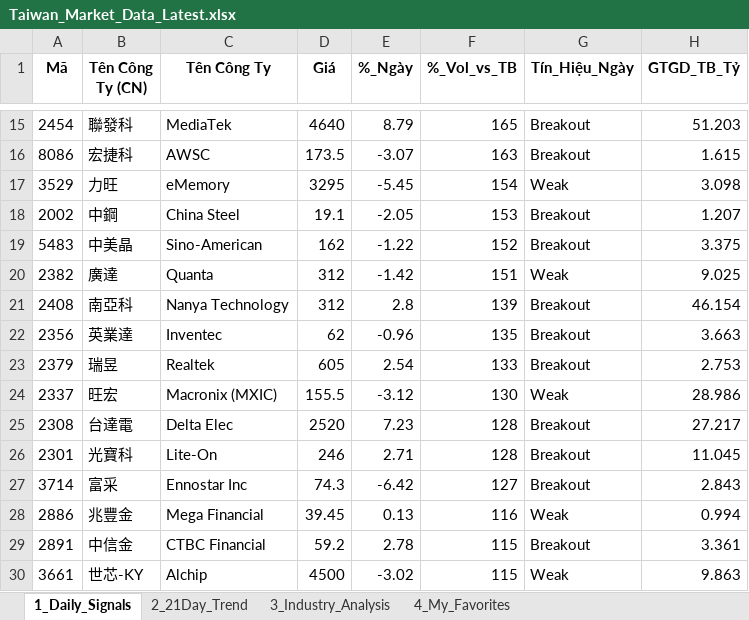
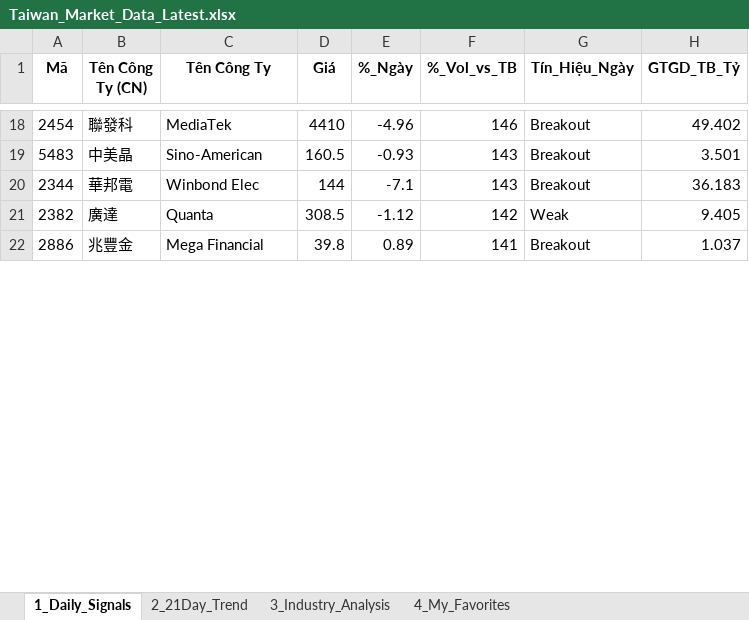
Before and after one commit to chipmoon/dashboard-tw, an Excel workbook: Taiwan_Market_Data_Latest.xlsx, sheet 1_Daily_Signals, drawn as a sheet; only a part is shown, gaps mark what is left out; values as stored, in another font and other column widths than the file's, no borders; removed rows and columns are numbered as before the commit, all else as after; the diff covers the shown part only; the diff names each change by its address in the sheet, - before the commit and + after, or states it on an @@ line.

```diff
--- a/Taiwan_Market_Data_Latest.xlsx (sheet 1_Daily_Signals)
+++ b/Taiwan_Market_Data_Latest.xlsx (sheet 1_Daily_Signals)
-D18 (Giá): 4640
+D18 (Giá): 4410
-E18 (%_Ngày): 8.79
+E18 (%_Ngày): -4.96
-F18 (%_Vol_vs_TB): 165
+F18 (%_Vol_vs_TB): 146
-H18 (GTGD_TB_Tỷ): 51.203
+H18 (GTGD_TB_Tỷ): 49.402
-row 16: 8086 | 宏捷科 | AWSC | 173.5 | -3.07 | 163 | Breakout | 1.615
-row 17: 3529 | 力旺 | eMemory | 3295 | -5.45 | 154 | Weak | 3.098
-row 18: 2002 | 中鋼 | China Steel | 19.1 | -2.05 | 153 | Breakout | 1.207
-D19 (Giá): 162
+D19 (Giá): 160.5
-E19 (%_Ngày): -1.22
+E19 (%_Ngày): -0.93
-F19 (%_Vol_vs_TB): 152
+F19 (%_Vol_vs_TB): 143
-H19 (GTGD_TB_Tỷ): 3.375
+H19 (GTGD_TB_Tỷ): 3.501
+row 20: 2344 | 華邦電 | Winbond Elec | 144 | -7.1 | 143 | Breakout | 36.183
-D21 (Giá): 312
+D21 (Giá): 308.5
-E21 (%_Ngày): -1.42
+E21 (%_Ngày): -1.12
-F21 (%_Vol_vs_TB): 151
+F21 (%_Vol_vs_TB): 142
-H21 (GTGD_TB_Tỷ): 9.025
+H21 (GTGD_TB_Tỷ): 9.405
-row 21: 2408 | 南亞科 | Nanya Technology | 312 | 2.8 | 139 | Breakout | 46.154
-row 22: 2356 | 英業達 | Inventec | 62 | -0.96 | 135 | Breakout | 3.663
-row 23: 2379 | 瑞昱 | Realtek | 605 | 2.54 | 133 | Breakout | 2.753
-row 24: 2337 | 旺宏 | Macronix (MXIC) | 155.5 | -3.12 | 130 | Weak | 28.986
-row 25: 2308 | 台達電 | Delta Elec | 2520 | 7.23 | 128 | Breakout | 27.217
-row 26: 2301 | 光寶科 | Lite-On | 246 | 2.71 | 128 | Breakout | 11.045
-row 27: 3714 | 富采 | Ennostar Inc | 74.3 | -6.42 | 127 | Breakout | 2.843
-D22 (Giá): 39.45
+D22 (Giá): 39.8
-E22 (%_Ngày): 0.13
+E22 (%_Ngày): 0.89
-F22 (%_Vol_vs_TB): 116
+F22 (%_Vol_vs_TB): 141
-G22 (Tín_Hiệu_Ngày): Weak
+G22 (Tín_Hiệu_Ngày): Breakout
-H22 (GTGD_TB_Tỷ): 0.994
+H22 (GTGD_TB_Tỷ): 1.037
-row 29: 2891 | 中信金 | CTBC Financial | 59.2 | 2.78 | 115 | Breakout | 3.361
-row 30: 3661 | 世芯-KY | Alchip | 4500 | -3.02 | 115 | Weak | 9.863
```
Also changed, not shown: 32 added rows, 21 removed rows and 55 edited cells elsewhere in this sheet, sheet 2_21Day_Trend, sheet 3_Industry_Analysis, sheet 4_My_Favorites.
